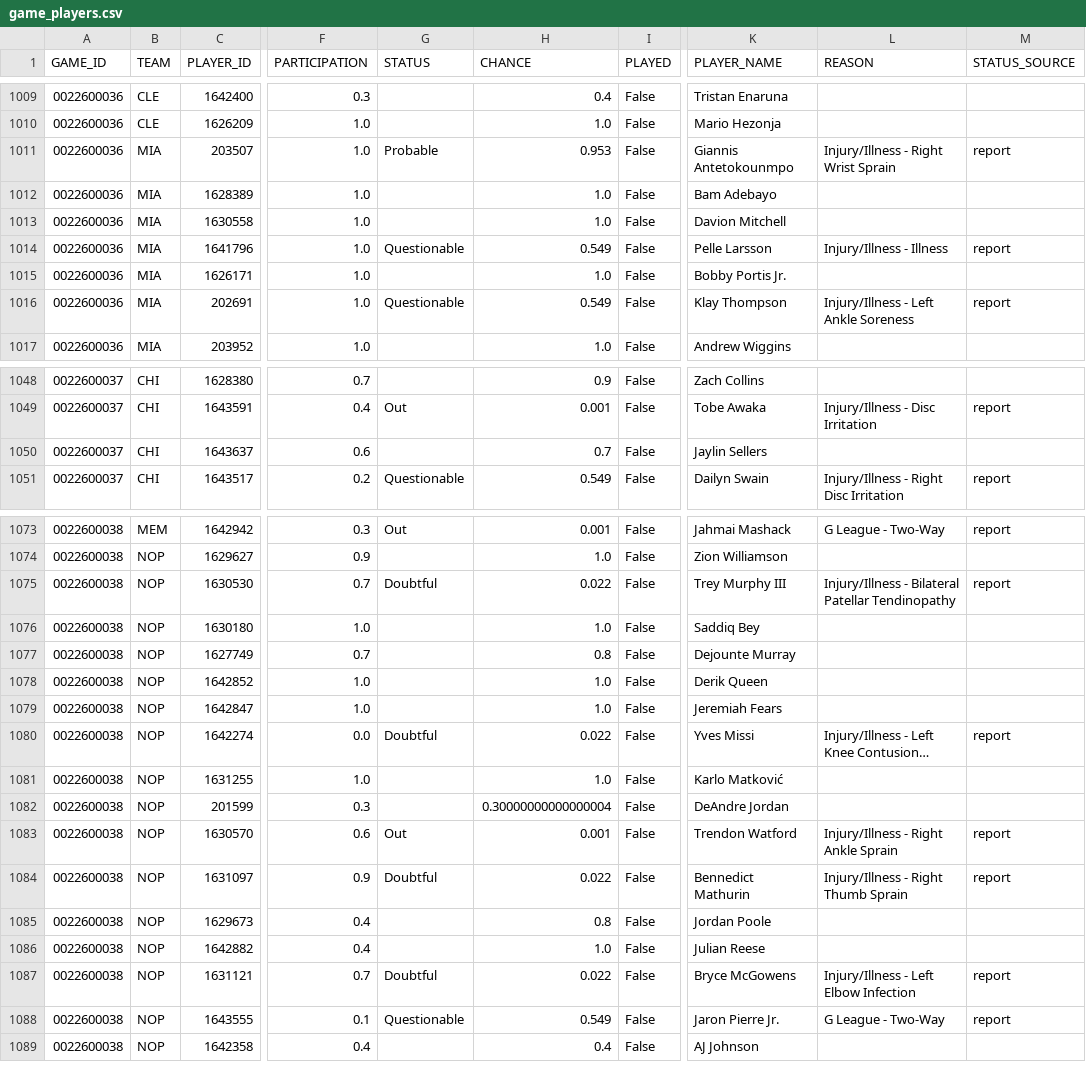
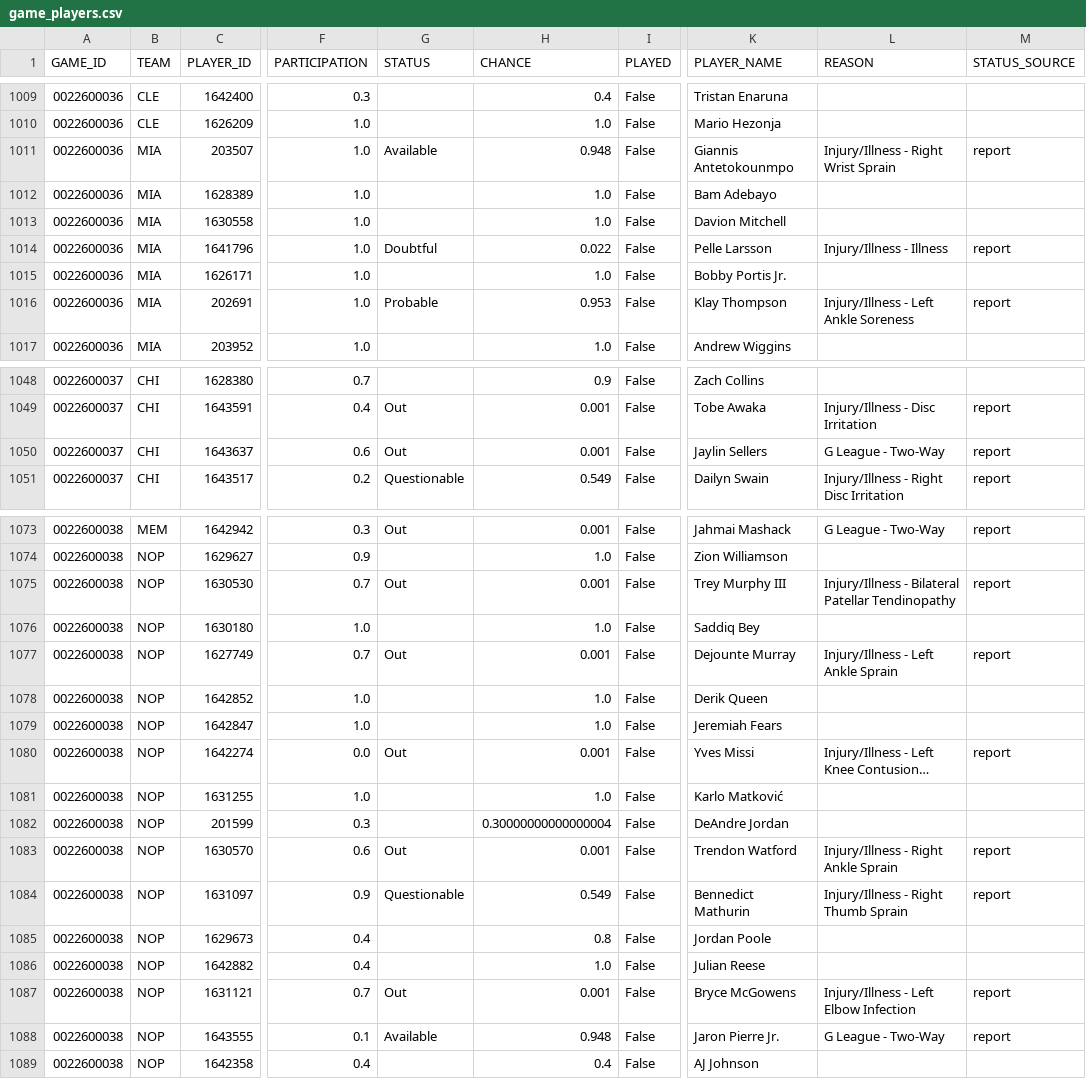
Before and after one commit to tsetan13821/NBAAnalyticsProject, a CSV file: data/processed/game_players.csv, drawn as a sheet; only a part is shown, gaps mark what is left out; long unchanged cells end in …; the diff covers the shown part only; the diff names each change by its address in the sheet, - before the commit and + after, or states it on an @@ line.

```diff
--- a/data/processed/game_players.csv
+++ b/data/processed/game_players.csv
-G1011 (STATUS): Probable
+G1011 (STATUS): Available
-H1011 (CHANCE): 0.953
+H1011 (CHANCE): 0.948
-G1014 (STATUS): Questionable
+G1014 (STATUS): Doubtful
-H1014 (CHANCE): 0.549
+H1014 (CHANCE): 0.022
-G1016 (STATUS): Questionable
+G1016 (STATUS): Probable
-H1016 (CHANCE): 0.549
+H1016 (CHANCE): 0.953
-G1050 (STATUS): (empty)
+G1050 (STATUS): Out
-H1050 (CHANCE): 0.7
+H1050 (CHANCE): 0.001
-L1050 (REASON): (empty)
+L1050 (REASON): G League - Two-Way
-M1050 (STATUS_SOURCE): (empty)
+M1050 (STATUS_SOURCE): report
-G1075 (STATUS): Doubtful
+G1075 (STATUS): Out
-H1075 (CHANCE): 0.022
+H1075 (CHANCE): 0.001
-G1077 (STATUS): (empty)
+G1077 (STATUS): Out
-H1077 (CHANCE): 0.8
+H1077 (CHANCE): 0.001
-L1077 (REASON): (empty)
+L1077 (REASON): Injury/Illness - Left Ankle Sprain
-M1077 (STATUS_SOURCE): (empty)
+M1077 (STATUS_SOURCE): report
-G1080 (STATUS): Doubtful
+G1080 (STATUS): Out
-H1080 (CHANCE): 0.022
+H1080 (CHANCE): 0.001
-G1084 (STATUS): Doubtful
+G1084 (STATUS): Questionable
-H1084 (CHANCE): 0.022
+H1084 (CHANCE): 0.549
-G1087 (STATUS): Doubtful
+G1087 (STATUS): Out
-H1087 (CHANCE): 0.022
+H1087 (CHANCE): 0.001
-G1088 (STATUS): Questionable
+G1088 (STATUS): Available
-H1088 (CHANCE): 0.549
+H1088 (CHANCE): 0.948
```
Also changed, not shown: 76 edited cells elsewhere in this file, data/processed/game_predictions.csv, 2 other files.
